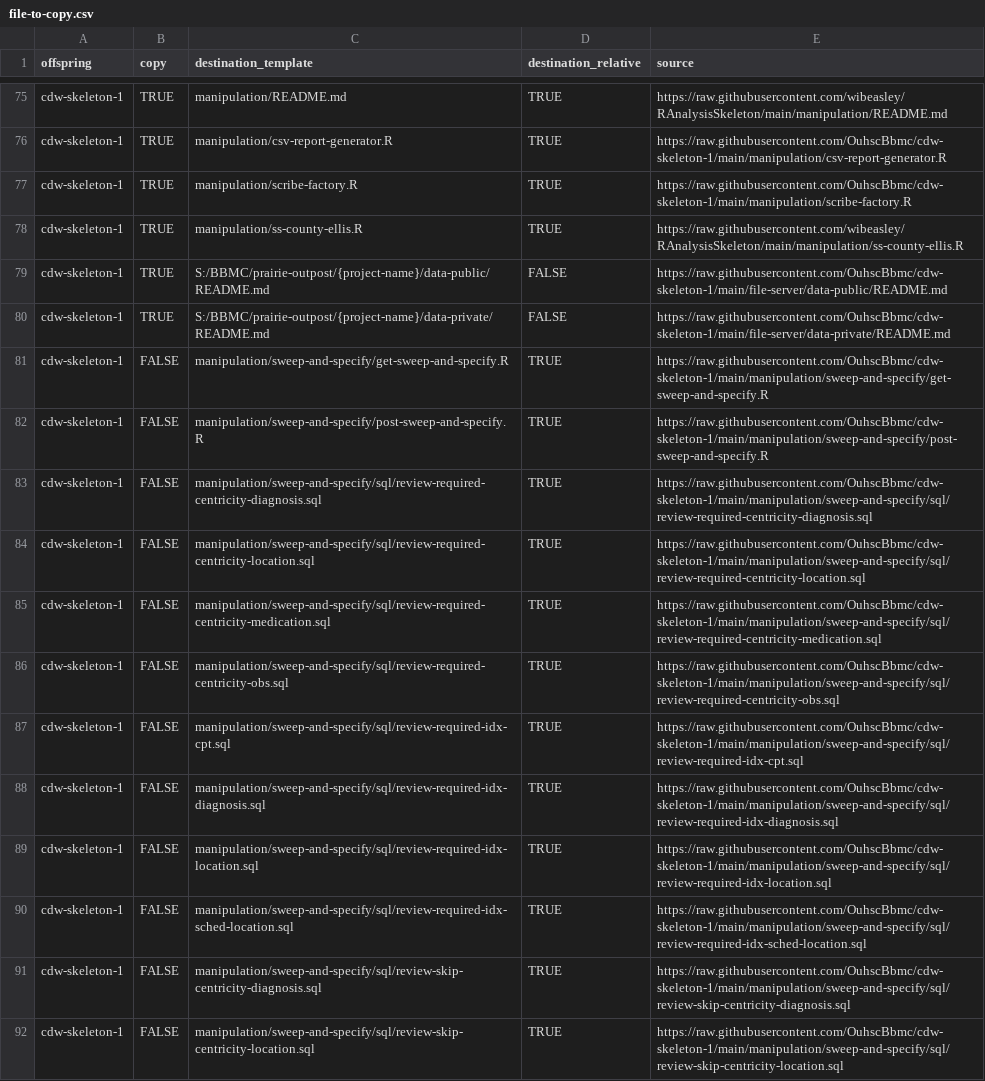
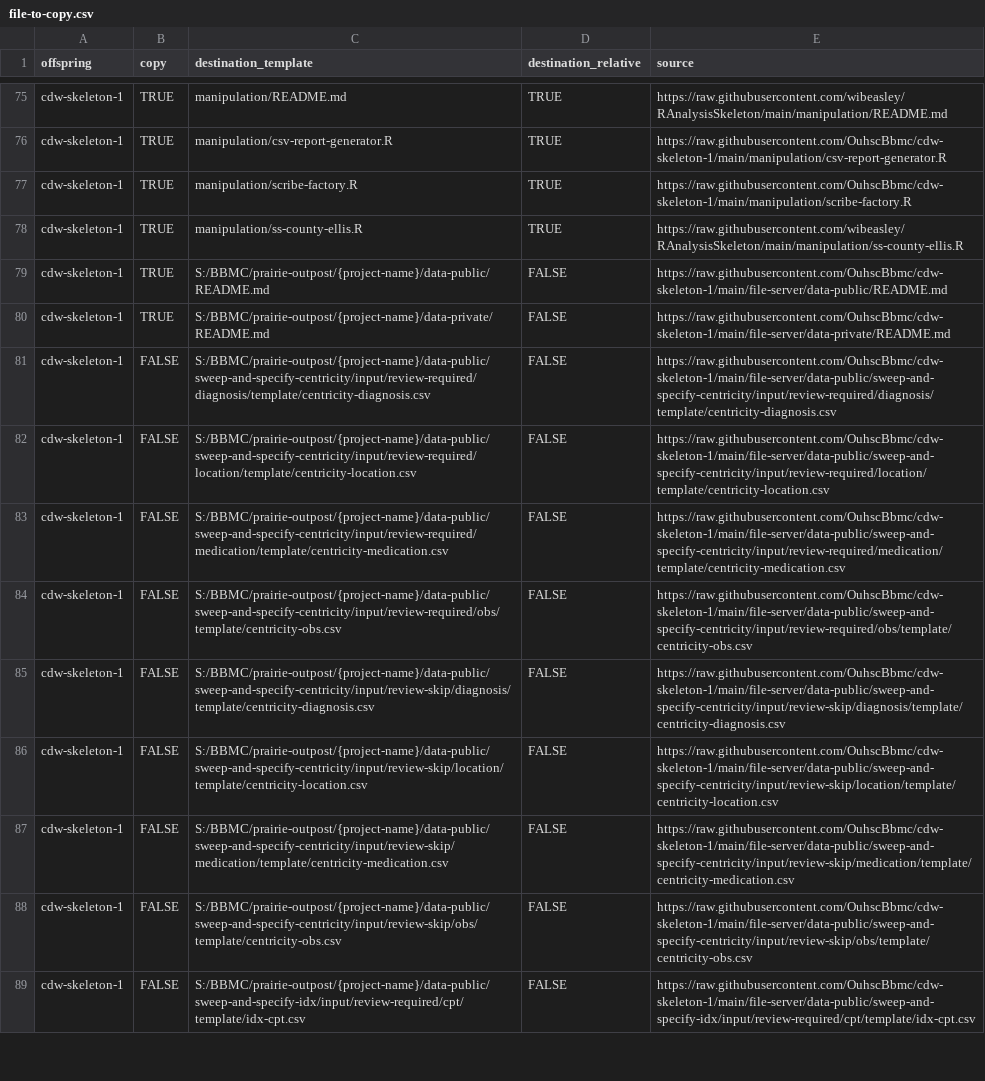
Before and after one commit to OuhscBbmc/pluripotent, a CSV file: inst/metadata/file-to-copy.csv, drawn as a sheet; only a part is shown, gaps mark what is left out; the shorter side is filled out with more unchanged rows; the diff covers the shown part only.

Commit message:
remove old ss structure
I don't we we ever used it

```diff
--- a/inst/metadata/file-to-copy.csv
+++ b/inst/metadata/file-to-copy.csv
@@ -80,13 +80 @@ cdw-skeleton-1,TRUE,S:/BBMC/prairie-outpost/{project-name}/data-public/README.md
 cdw-skeleton-1,TRUE,S:/BBMC/prairie-outpost/{project-name}/data-private/README.md,FALSE,https://raw.githubusercontent.com/OuhscBbmc/cdw-skeleton-1/main/file-server/data-private/README.md
-cdw-skeleton-1,FALSE,manipulation/sweep-and-specify/get-sweep-and-specify.R,TRUE,https://raw.githubusercontent.com/OuhscBbmc/cdw-skeleton-1/main/manipulation/sweep-and-specify/get-sweep-and-specify.R
-cdw-skeleton-1,FALSE,manipulation/sweep-and-specify/post-sweep-and-specify.R,TRUE,https://raw.githubusercontent.com/OuhscBbmc/cdw-skeleton-1/main/manipulation/sweep-and-specify/post-sweep-and-specify.R
-cdw-skeleton-1,FALSE,manipulation/sweep-and-specify/sql/review-required-centricity-diagnosis.sql,TRUE,https://raw.githubusercontent.com/OuhscBbmc/cdw-skeleton-1/main/manipulation/sweep-and-specify/sql/review-required-centricity-diagnosis.sql
-cdw-skeleton-1,FALSE,manipulation/sweep-and-specify/sql/review-required-centricity-location.sql,TRUE,https://raw.githubusercontent.com/OuhscBbmc/cdw-skeleton-1/main/manipulation/sweep-and-specify/sql/review-required-centricity-location.sql
-cdw-skeleton-1,FALSE,manipulation/sweep-and-specify/sql/review-required-centricity-medication.sql,TRUE,https://raw.githubusercontent.com/OuhscBbmc/cdw-skeleton-1/main/manipulation/sweep-and-specify/sql/review-required-centricity-medication.sql
-cdw-skeleton-1,FALSE,manipulation/sweep-and-specify/sql/review-required-centricity-obs.sql,TRUE,https://raw.githubusercontent.com/OuhscBbmc/cdw-skeleton-1/main/manipulation/sweep-and-specify/sql/review-required-centricity-obs.sql
-cdw-skeleton-1,FALSE,manipulation/sweep-and-specify/sql/review-required-idx-cpt.sql,TRUE,https://raw.githubusercontent.com/OuhscBbmc/cdw-skeleton-1/main/manipulation/sweep-and-specify/sql/review-required-idx-cpt.sql
-cdw-skeleton-1,FALSE,manipulation/sweep-and-specify/sql/review-required-idx-diagnosis.sql,TRUE,https://raw.githubusercontent.com/OuhscBbmc/cdw-skeleton-1/main/manipulation/sweep-and-specify/sql/review-required-idx-diagnosis.sql
-cdw-skeleton-1,FALSE,manipulation/sweep-and-specify/sql/review-required-idx-location.sql,TRUE,https://raw.githubusercontent.com/OuhscBbmc/cdw-skeleton-1/main/manipulation/sweep-and-specify/sql/review-required-idx-location.sql
-cdw-skeleton-1,FALSE,manipulation/sweep-and-specify/sql/review-required-idx-sched-location.sql,TRUE,https://raw.githubusercontent.com/OuhscBbmc/cdw-skeleton-1/main/manipulation/sweep-and-specify/sql/review-required-idx-sched-location.sql
-cdw-skeleton-1,FALSE,manipulation/sweep-and-specify/sql/review-skip-centricity-diagnosis.sql,TRUE,https://raw.githubusercontent.com/OuhscBbmc/cdw-skeleton-1/main/manipulation/sweep-and-specify/sql/review-skip-centricity-diagnosis.sql
-cdw-skeleton-1,FALSE,manipulation/sweep-and-specify/sql/review-skip-centricity-location.sql,TRUE,https://raw.githubusercontent.com/OuhscBbmc/cdw-skeleton-1/main/manipulation/sweep-and-specify/sql/review-skip-centricity-location.sql
```
Also changed, not shown: 11 removed rows elsewhere in this file.
